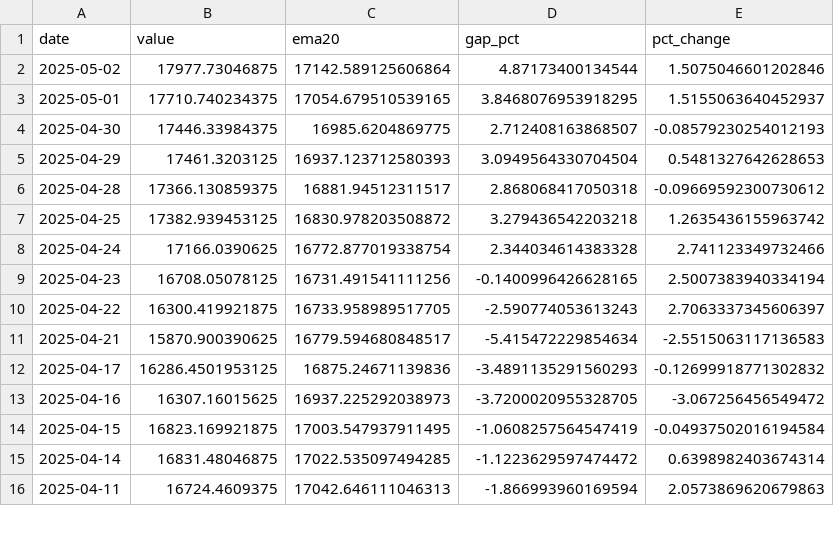
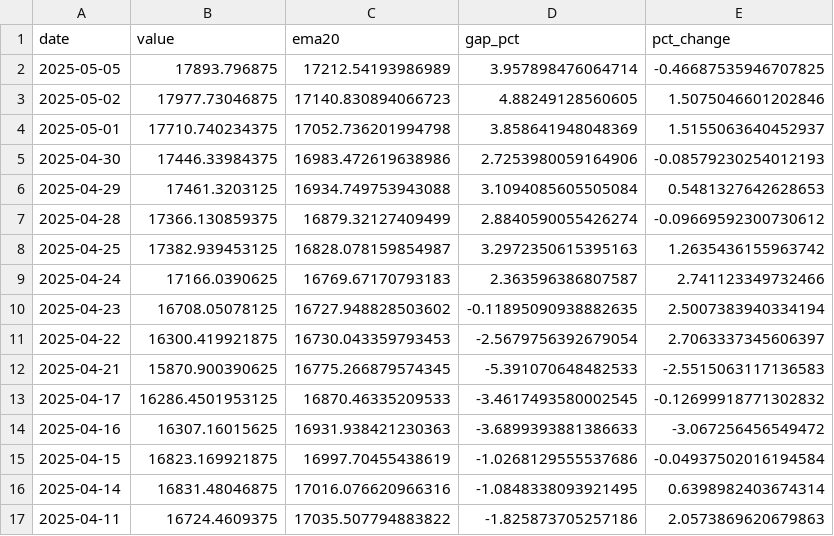
Before and after one commit to jmaietta/T2DPulse, a CSV file: data/nasdaq_data.csv, drawn as a sheet; only a part is shown; the diff covers the shown part only.

```diff
--- a/data/nasdaq_data.csv
+++ b/data/nasdaq_data.csv
@@ -1,16 +1,17 @@
 date,value,ema20,gap_pct,pct_change
-2025-05-02,17977.73046875,17142.589125606864,4.87173400134544,1.5075046601202846
-2025-05-01,17710.740234375,17054.679510539165,3.8468076953918295,1.5155063640452937
-2025-04-30,17446.33984375,16985.6204869775,2.712408163868507,-0.08579230254012193
-2025-04-29,17461.3203125,16937.123712580393,3.0949564330704504,0.5481327642628653
-2025-04-28,17366.130859375,16881.94512311517,2.868068417050318,-0.09669592300730612
-2025-04-25,17382.939453125,16830.978203508872,3.279436542203218,1.2635436155963742
-2025-04-24,17166.0390625,16772.877019338754,2.344034614383328,2.741123349732466
-2025-04-23,16708.05078125,16731.491541111256,-0.1400996426628165,2.5007383940334194
-2025-04-22,16300.419921875,16733.958989517705,-2.590774053613243,2.7063337345606397
-2025-04-21,15870.900390625,16779.594680848517,-5.415472229854634,-2.5515063117136583
-2025-04-17,16286.4501953125,16875.24671139836,-3.4891135291560293,-0.12699918771302832
-2025-04-16,16307.16015625,16937.225292038973,-3.7200020955328705,-3.067256456549472
-2025-04-15,16823.169921875,17003.547937911495,-1.0608257564547419,-0.04937502016194584
-2025-04-14,16831.48046875,17022.535097494285,-1.1223629597474472,0.6398982403674314
-2025-04-11,16724.4609375,17042.646111046313,-1.866993960169594,2.0573869620679863
+2025-05-05,17893.796875,17212.54193986989,3.957898476064714,-0.46687535946707825
+2025-05-02,17977.73046875,17140.830894066723,4.88249128560605,1.5075046601202846
+2025-05-01,17710.740234375,17052.736201994798,3.858641948048369,1.5155063640452937
+2025-04-30,17446.33984375,16983.472619638986,2.7253980059164906,-0.08579230254012193
+2025-04-29,17461.3203125,16934.749753943088,3.1094085605505084,0.5481327642628653
+2025-04-28,17366.130859375,16879.32127409499,2.8840590055426274,-0.09669592300730612
+2025-04-25,17382.939453125,16828.078159854987,3.2972350615395163,1.2635436155963742
+2025-04-24,17166.0390625,16769.67170793183,2.363596386807587,2.741123349732466
+2025-04-23,16708.05078125,16727.948828503602,-0.11895090938882635,2.5007383940334194
+2025-04-22,16300.419921875,16730.043359793453,-2.5679756392679054,2.7063337345606397
+2025-04-21,15870.900390625,16775.266879574345,-5.391070648482533,-2.5515063117136583
+2025-04-17,16286.4501953125,16870.46335209533,-3.4617493580002545,-0.12699918771302832
+2025-04-16,16307.16015625,16931.938421230363,-3.6899393881386633,-3.067256456549472
+2025-04-15,16823.169921875,16997.70455438619,-1.0268129555537686,-0.04937502016194584
+2025-04-14,16831.48046875,17016.076620966316,-1.0848338093921495,0.6398982403674314
+2025-04-11,16724.4609375,17035.507794883822,-1.825873705257186,2.0573869620679863
```
Also changed, not shown: 1 removed row and 69 edited cells elsewhere in this file, data/consumer_sentiment_data.csv, data/data_processing_ppi_data.csv, 12 other files.
